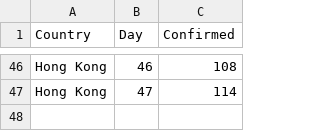
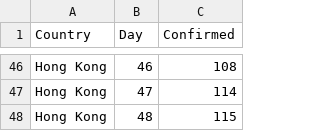
Before and after one commit to gamlj/gamlj_docsource, a CSV file: data/corona/data_Hong Kong.csv, drawn as a sheet; only a part is shown, gaps mark what is left out; the diff names each change by its address in the sheet, - before the commit and + after, or states it on an @@ line.

```diff
--- a/data/corona/data_Hong Kong.csv
+++ b/data/corona/data_Hong Kong.csv
+row 48: Hong Kong | 48 | 115
```
Also changed, not shown: data/corona/data_Germany.csv, data/corona/data_Mainland China.csv, 16 other files.
